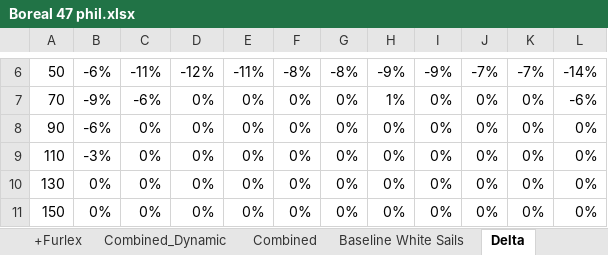
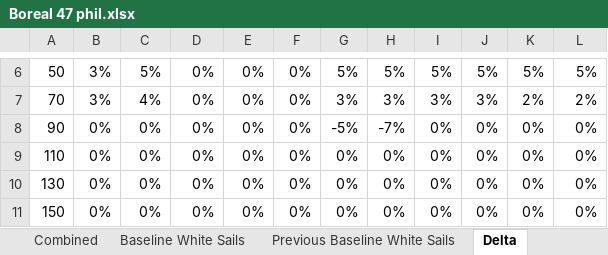
Before and after one commit to philipa/polars, an Excel workbook: Boreal 47 phil.xlsx, sheet Delta, drawn as a sheet; only a part is shown, gaps mark what is left out; values as stored, in another font and other column widths than the file's, no borders; the diff covers the shown part only; the diff names each change by its address in the sheet, - before the commit and + after, or states it on an @@ line.

```diff
--- a/Boreal 47 phil.xlsx (sheet Delta)
+++ b/Boreal 47 phil.xlsx (sheet Delta)
+sheet tab: Previous Baseline White Sails
-B6: -6%
+B6: 3%
-C6: -11%
+C6: 5%
-D6: -12%
+D6: 0%
-E6: -11%
+E6: 0%
-F6: -8%
+F6: 0%
-G6: -8%
+G6: 5%
-H6: -9%
+H6: 5%
-I6: -9%
+I6: 5%
-J6: -7%
+J6: 5%
-K6: -7%
+K6: 5%
-L6: -14%
+L6: 5%
-B7: -9%
+B7: 3%
-C7: -6%
+C7: 4%
-G7: 0%
+G7: 3%
-H7: 1%
+H7: 3%
-I7: 0%
+I7: 3%
-J7: 0%
+J7: 3%
-K7: 0%
+K7: 2%
-L7: -6%
+L7: 2%
-B8: -6%
+B8: 0%
-G8: 0%
+G8: -5%
-H8: 0%
+H8: -7%
-B9: -3%
+B9: 0%
```
Also changed, not shown: 47 edited cells elsewhere in this sheet, sheet Baseline White Sails, sheet White Sails, sheet Combined_Dynamic, sheet Combined, sheet +Furlex, sheet Delta Furlex, 4 other files.
